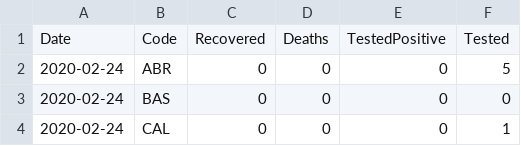
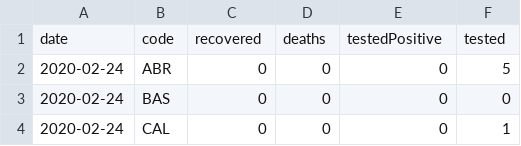
Before and after one commit to mikeweltevrede/master_thesis_corona, a CSV file: data/data_long.csv, drawn as a sheet; only a part is shown.

```diff
--- a/data/data_long.csv
+++ b/data/data_long.csv
@@ -1,2 +1,2 @@
-Date,Code,Recovered,Deaths,TestedPositive,Tested
+date,code,recovered,deaths,testedPositive,tested
 2020-02-24,ABR,0,0,0,5
```
Also changed, not shown: data/data_long_cleaned.csv, data/data_wide.csv, 5 other files.
